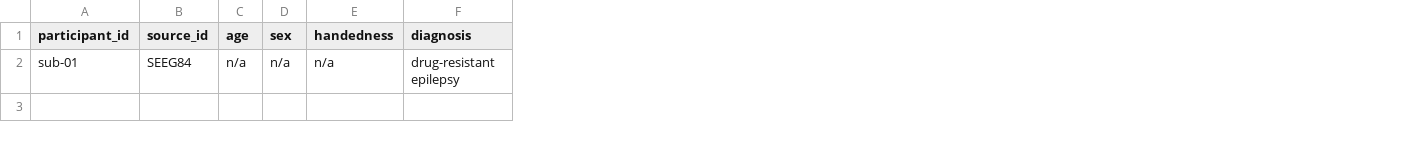
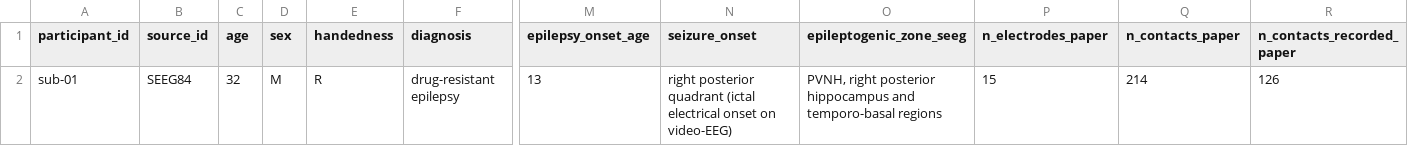
Before and after one commit to nemarDatasets/nm000372, a TSV file: participants.tsv, drawn as a sheet; only a part is shown, gaps mark what is left out; the diff names each change by its address in the sheet, - before the commit and + after, or states it on an @@ line.

Commit message:
Metadata from article full text: participants, sidecars, README
Source: Bratu FI et al. (2021) Cortex 145:285-294, doi:10.1016/j.cortex.2021.08.018,
full text (sections 2 Patient and methods, 2.1.2, 2.1.3, 3.1, Funding,
Acknowledgements and disclosures).
- participants: age 32, sex M, handedness R, epilepsy onset age 13, seizure
  onset, SEEG epileptogenic zone, paper electrode/contact counts (15/214/126)
- ieeg.json: Manufacturer Natus, XLTek Quantum 128-channel, Dixi electrodes,
  stimulator Guideline 4000LP+ (FHC) and HFS/SPES protocols, Instructions
- dataset_description: Funding verbatim, acknowledgements and disclosure
- README, CHANGES 1.0.2. No ethics statement exists in the article.

```diff
--- a/participants.tsv
+++ b/participants.tsv
+column M (epilepsy_onset_age), row 2: 13
+column N (seizure_onset), row 2: right posterior quadrant (ictal electrical onset on video-EEG)
+column O (epileptogenic_zone_seeg), row 2: PVNH, right posterior hippocampus and temporo-basal regions
+column P (n_electrodes_paper), row 2: 15
+column Q (n_contacts_paper), row 2: 214
+column R (n_contacts_recorded_paper), row 2: 126
-C2 (age): n/a
+C2 (age): 32
-D2 (sex): n/a
+D2 (sex): M
-E2 (handedness): n/a
+E2 (handedness): R
```
Also changed, not shown: 6 other files.
